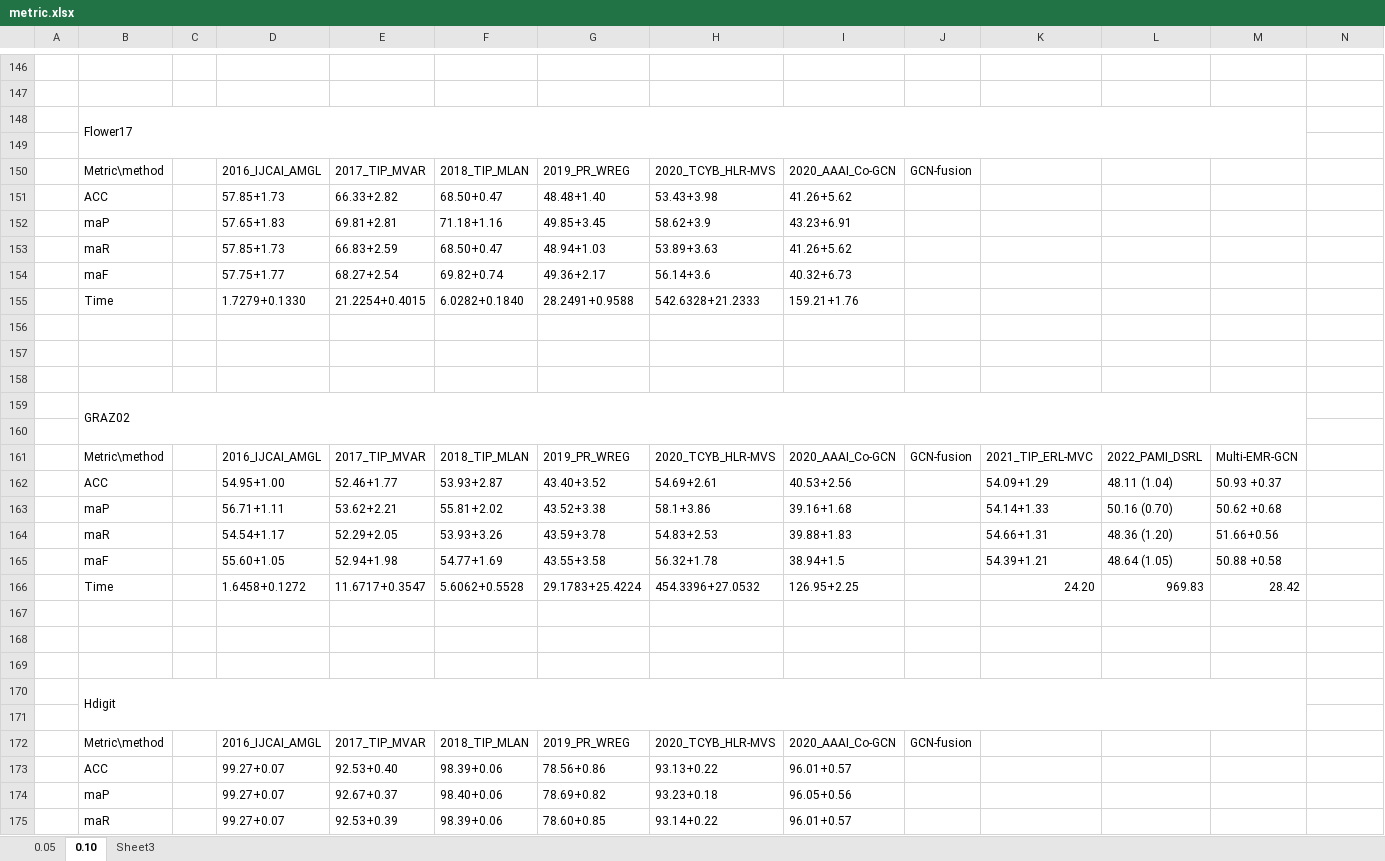
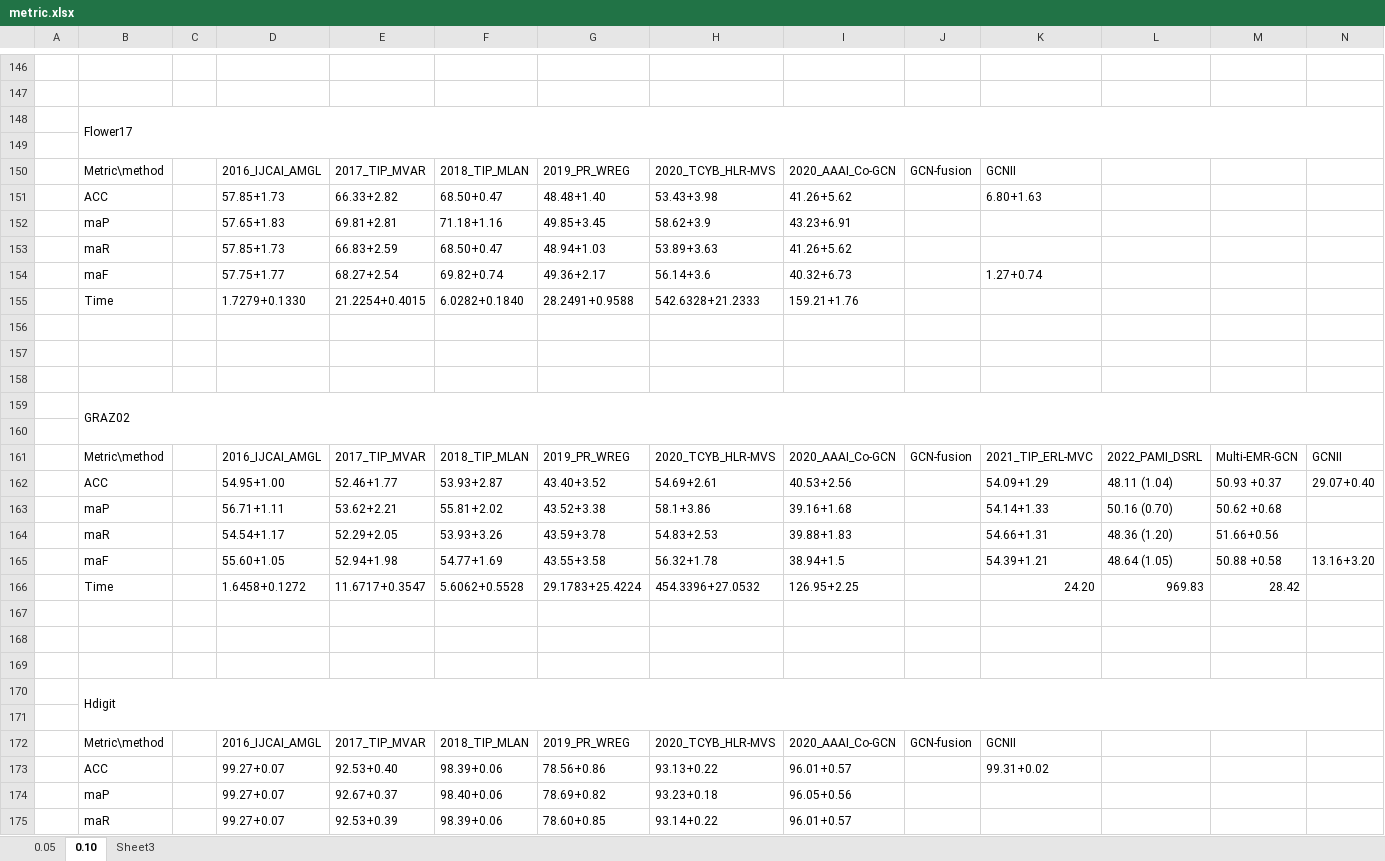
Before and after one commit to 032004129xuzhiyong/GCNII, an Excel workbook: metric.xlsx, sheet 0.10, drawn as a sheet; only a part is shown, gaps mark what is left out; values as stored, in another font and other column widths than the file's, no cell formats; the diff covers the shown part only; the diff names each change by its address in the sheet, - before the commit and + after, or states it on an @@ line.

```diff
--- a/metric.xlsx (sheet 0.10)
+++ b/metric.xlsx (sheet 0.10)
-B148:M149 merged
+B148:N149 merged
-K150: (empty)
+K150: GCNII
-K151: (empty)
+K151: 6.80+1.63
-K154: (empty)
+K154: 1.27+0.74
-B159:M160 merged
+B159:N160 merged
-N161: (empty)
+N161: GCNII
-N162: (empty)
+N162: 29.07+0.40
-N165: (empty)
+N165: 13.16+3.20
-B170:M171 merged
+B170:N171 merged
-K172: (empty)
+K172: GCNII
-K173: (empty)
+K173: 99.31+0.02
```
Also changed, not shown: 68 edited cells and merged cells elsewhere in this sheet, cell formats, 1 other file.
